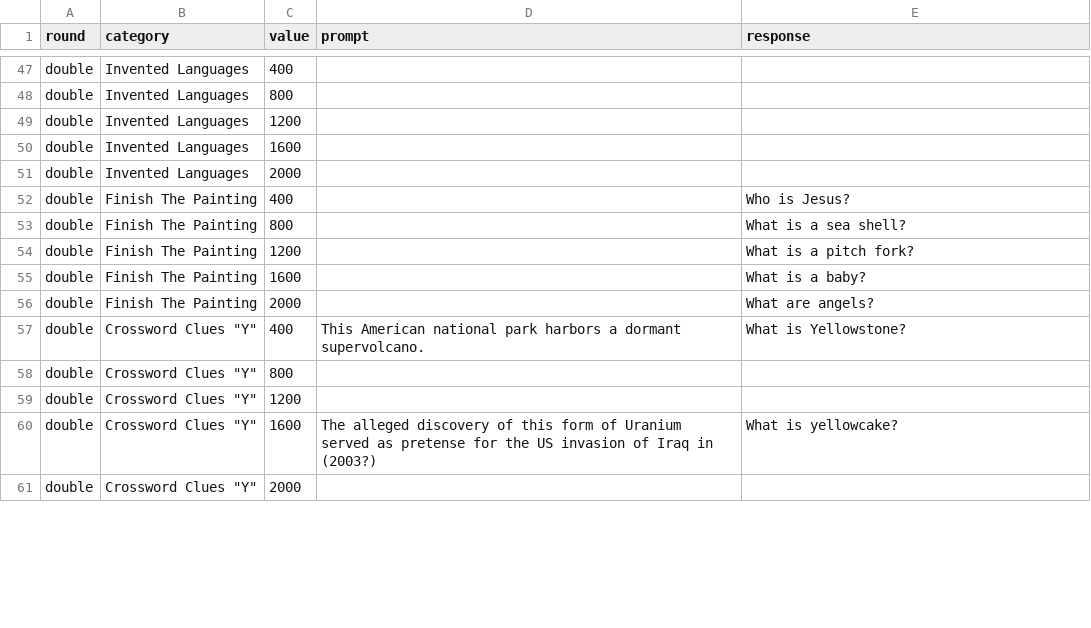
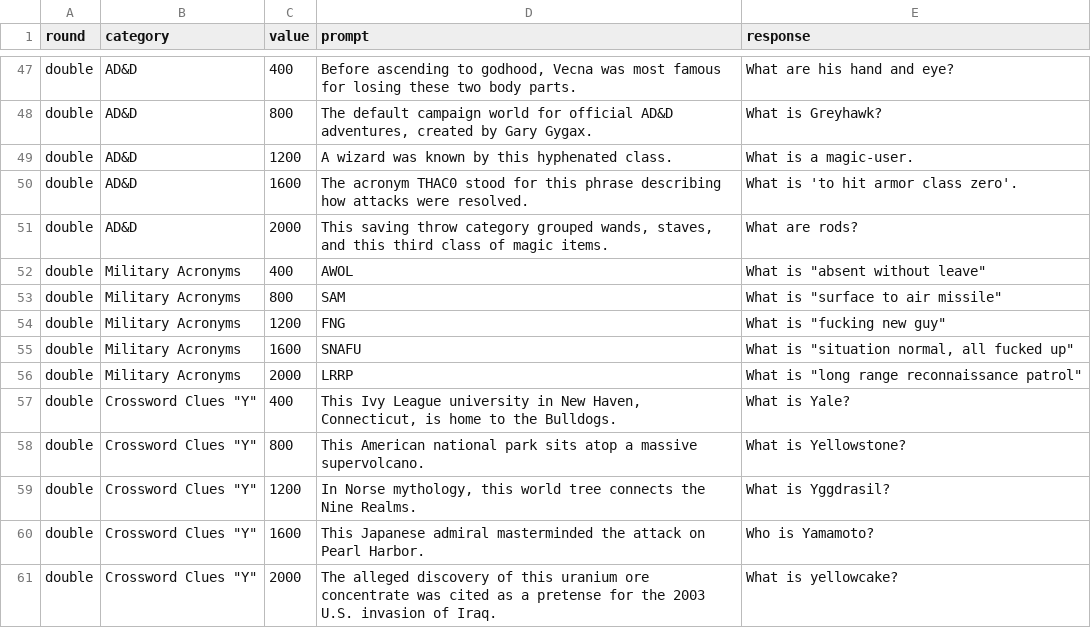
Before and after one commit to Eunomiac/eunos-jeopardy, a CSV file: docs/clue-sets/eunos-game-1.csv, drawn as a sheet; only a part is shown, gaps mark what is left out; the diff covers the shown part only; the diff names each change by its address in the sheet, - before the commit and + after, or states it on an @@ line.

```diff
--- a/docs/clue-sets/eunos-game-1.csv
+++ b/docs/clue-sets/eunos-game-1.csv
-B47:B51 (category): Invented Languages
+B47:B51 (category): AD&D
-D47 (prompt): (empty)
+D47 (prompt): Before ascending to godhood, Vecna was most famous for losing these two body parts.
-E47 (response): (empty)
+E47 (response): What are his hand and eye?
-D48 (prompt): (empty)
+D48 (prompt): The default campaign world for official AD&D adventures, created by Gary Gygax.
-E48 (response): (empty)
+E48 (response): What is Greyhawk?
-D49 (prompt): (empty)
+D49 (prompt): A wizard was known by this hyphenated class.
-E49 (response): (empty)
+E49 (response): What is a magic-user.
-D50 (prompt): (empty)
+D50 (prompt): The acronym THAC0 stood for this phrase describing how attacks were resolved.
-E50 (response): (empty)
+E50 (response): What is 'to hit armor class zero'.
-D51 (prompt): (empty)
+D51 (prompt): This saving throw category grouped wands, staves, and this third class of magic items.
-E51 (response): (empty)
+E51 (response): What are rods?
-B52:B56 (category): Finish The Painting
+B52:B56 (category): Military Acronyms
-D52 (prompt): (empty)
+D52 (prompt): AWOL
-E52 (response): Who is Jesus?
+E52 (response): What is "absent without leave"
-D53 (prompt): (empty)
+D53 (prompt): SAM
-E53 (response): What is a sea shell?
+E53 (response): What is "surface to air missile"
-D54 (prompt): (empty)
+D54 (prompt): FNG
-E54 (response): What is a pitch fork?
+E54 (response): What is "fucking new guy"
-D55 (prompt): (empty)
+D55 (prompt): SNAFU
-E55 (response): What is a baby?
+E55 (response): What is "situation normal, all fucked up"
-D56 (prompt): (empty)
+D56 (prompt): LRRP
-E56 (response): What are angels?
+E56 (response): What is "long range reconnaissance patrol"
-D57 (prompt): This American national park harbors a dormant supervolcano.
+D57 (prompt): This Ivy League university in New Haven, Connecticut, is home to the Bulldogs.
-E57 (response): What is Yellowstone?
+E57 (response): What is Yale?
-D58 (prompt): (empty)
+D58 (prompt): This American national park sits atop a massive supervolcano.
-E58 (response): (empty)
+E58 (response): What is Yellowstone?
-D59 (prompt): (empty)
+D59 (prompt): In Norse mythology, this world tree connects the Nine Realms.
-E59 (response): (empty)
+E59 (response): What is Yggdrasil?
-D60 (prompt): The alleged discovery of this form of Uranium served as pretense for the US invasion of Iraq in (2003?)
+D60 (prompt): This Japanese admiral masterminded the attack on Pearl Harbor.
-E60 (response): What is yellowcake?
+E60 (response): Who is Yamamoto?
-D61 (prompt): (empty)
+D61 (prompt): The alleged discovery of this uranium ore concentrate was cited as a pretense for the 2003 U.S. invasion of Iraq.
-E61 (response): (empty)
+E61 (response): What is yellowcake?
```
Also changed, not shown: 65 edited cells elsewhere in this file, 4 other files.
